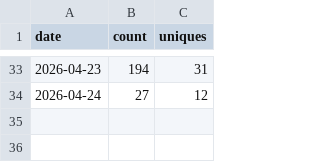
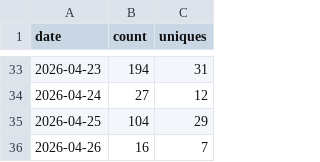
Before and after one commit to lakshgk/distill, a CSV file: data/traffic/clones.csv, drawn as a sheet; only a part is shown, gaps mark what is left out; the diff names each change by its address in the sheet, - before the commit and + after, or states it on an @@ line.

```diff
--- a/data/traffic/clones.csv
+++ b/data/traffic/clones.csv
+row 35: 2026-04-25 | 104 | 29
+row 36: 2026-04-26 | 16 | 7
```
Also changed, not shown: data/traffic/popular_paths.csv, data/traffic/referrers.csv, 2 other files.
